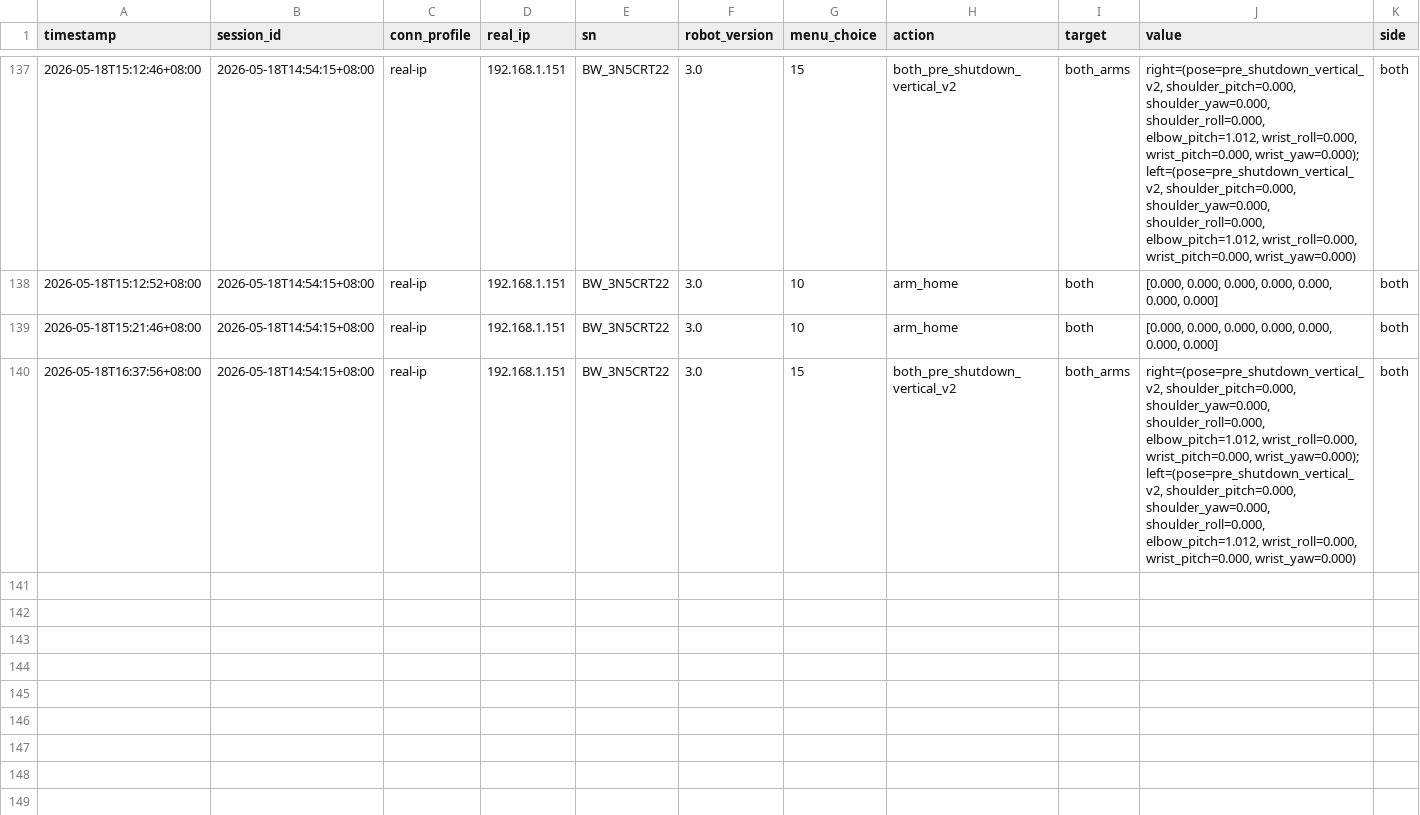
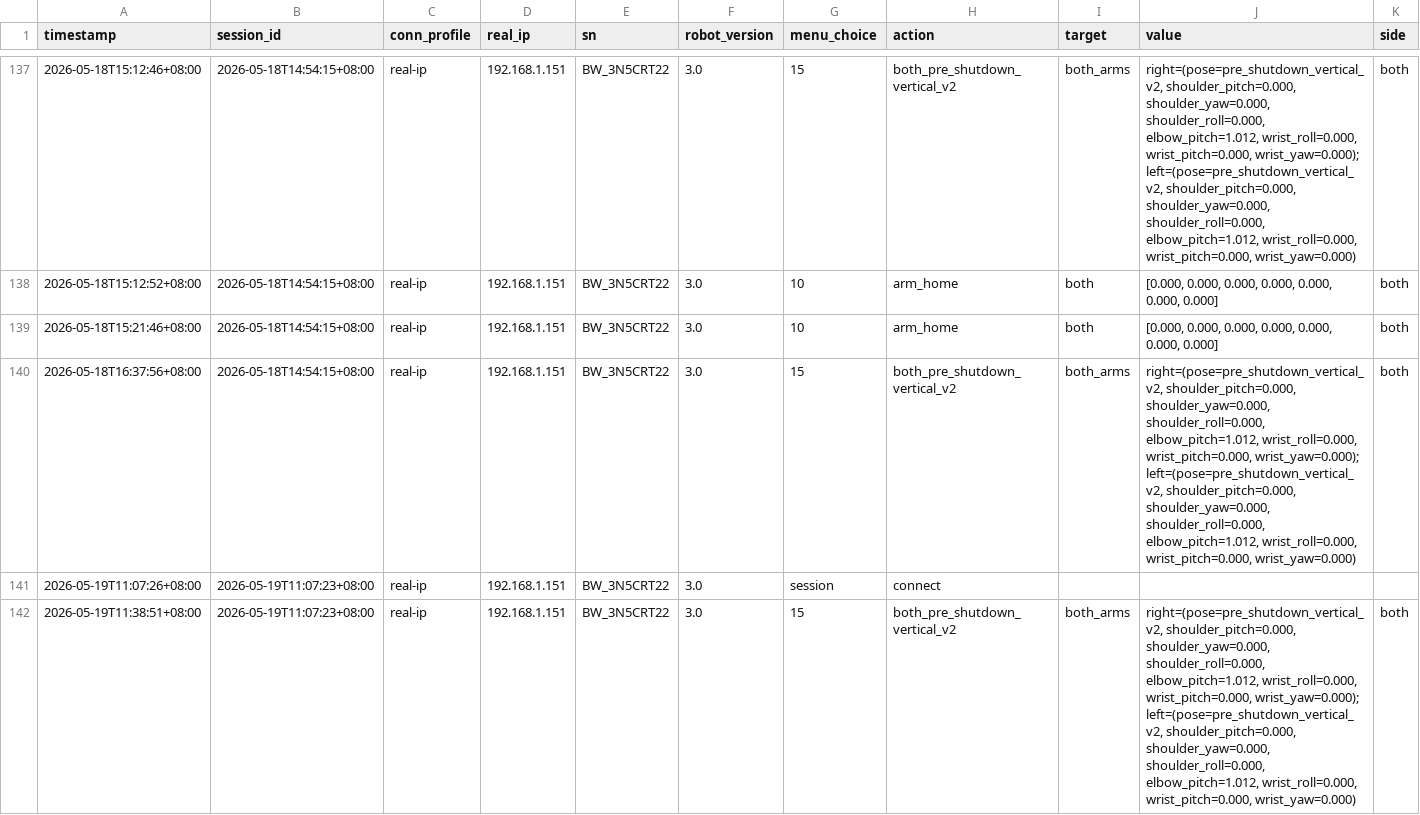
Before and after one commit to BlueWorm-EAI-Tech/Mantis-SDK, a CSV file: docs/robot_rescue_console_log.csv, drawn as a sheet; only a part is shown, gaps mark what is left out; rows hold the shown columns only; the diff names each change by its address in the sheet, - before the commit and + after, or states it on an @@ line.

```diff
--- a/docs/robot_rescue_console_log.csv
+++ b/docs/robot_rescue_console_log.csv
+row 141: 2026-05-19T11:07:26+08:00 | 2026-05-19T11:07:23+08:00 | real-ip | 192.168.1.151 | BW_3N5CRT22 | 3.0 | session | connect
+row 142: 2026-05-19T11:38:51+08:00 | 2026-05-19T11:07:23+08:00 | real-ip | 192.168.1.151 | BW_3N5CRT22 | 3.0 | 15 | both_pre_shutdown_vertical_v2 | both_arms | right=(pose=pre_shutdown_vertical_v2, shoulder_pitch=0.000, shoulder_yaw=0.000, shoulder_roll=0.000, elbow_pitch=1.012, wrist_roll=0.000, wrist_pitch=0.000, wrist_yaw=0.000); left=(pose=pre_shutdown_vertical_v2, shoulder_pitch=0.000, shoulder_yaw=0.000, shoulder_roll=0.000, elbow_pitch=1.012, wrist_roll=0.000, wrist_pitch=0.000, wrist_yaw=0.000) | both
```
Also changed, not shown: 6 other files.
